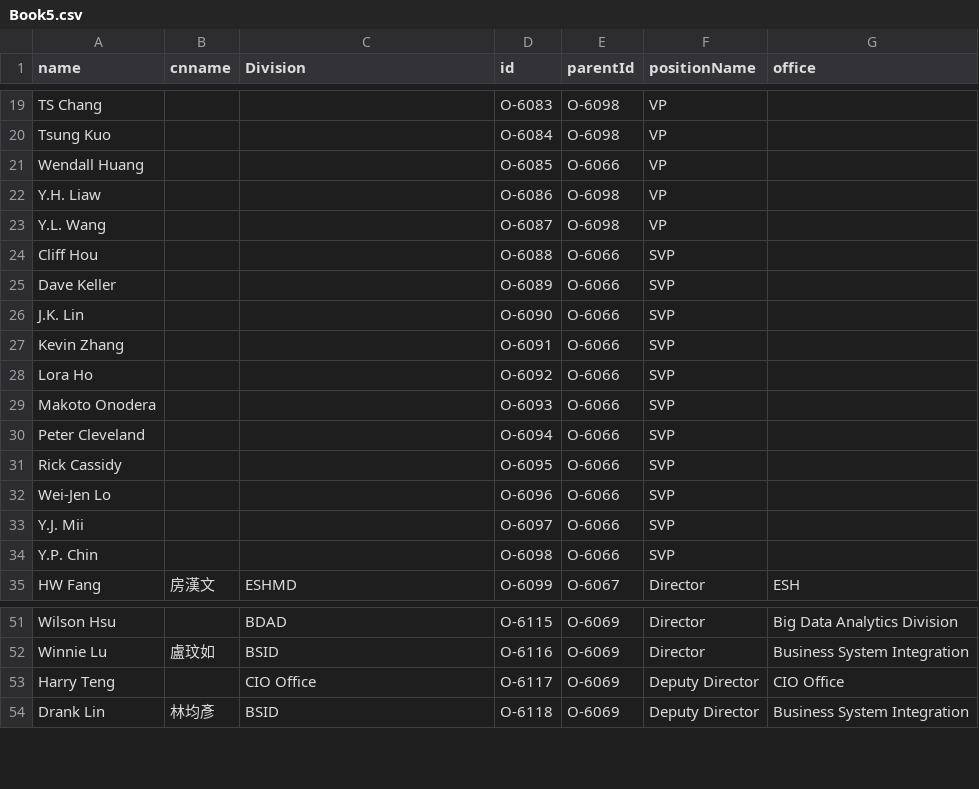
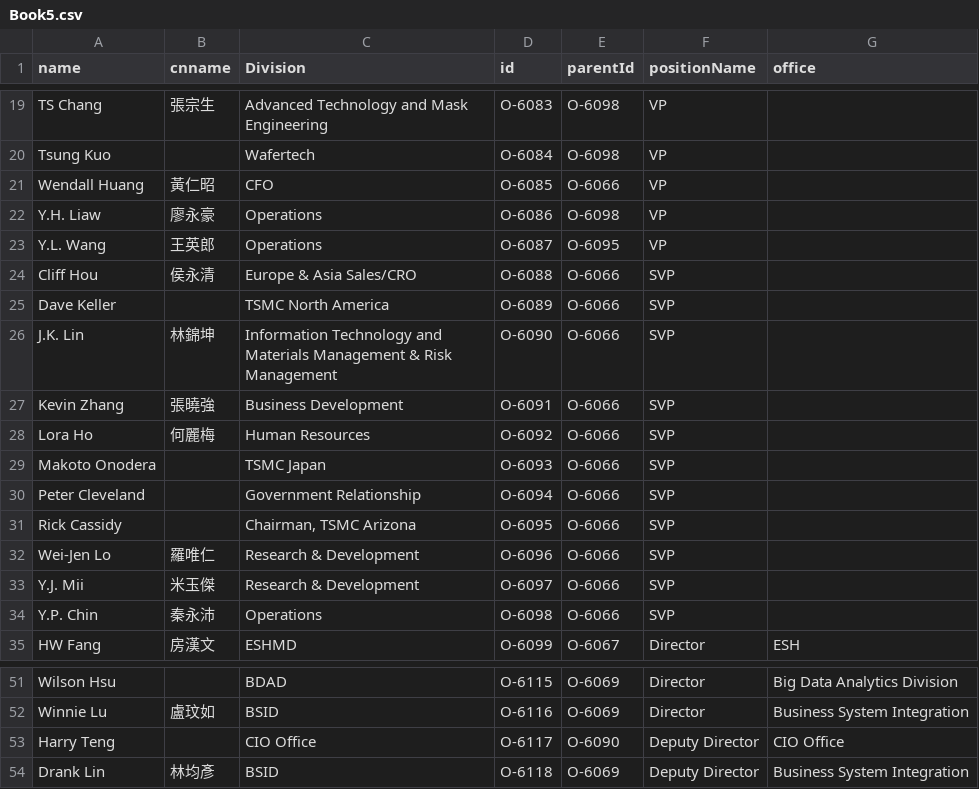
Before and after one commit to david123569/test1, a CSV file: Book5.csv, drawn as a sheet; only a part is shown, gaps mark what is left out; the diff covers the shown part only; the diff names each change by its address in the sheet, - before the commit and + after, or states it on an @@ line.

```diff
--- a/Book5.csv
+++ b/Book5.csv
-B19 (cnname): (empty)
+B19 (cnname): 張宗生
-C19 (Division): (empty)
+C19 (Division): Advanced Technology and Mask Engineering
-C20 (Division): (empty)
+C20 (Division): Wafertech
-B21 (cnname): (empty)
+B21 (cnname): 黃仁昭
-C21 (Division): (empty)
+C21 (Division): CFO
-B22 (cnname): (empty)
+B22 (cnname): 廖永豪
-C22:C23 (Division): (empty)
+C22:C23 (Division): Operations
-B23 (cnname): (empty)
+B23 (cnname): 王英郎
-E23 (parentId): O-6098
+E23 (parentId): O-6095
-B24 (cnname): (empty)
+B24 (cnname): 侯永清
-C24 (Division): (empty)
+C24 (Division): Europe & Asia Sales/CRO
-C25 (Division): (empty)
+C25 (Division): TSMC North America
-B26 (cnname): (empty)
+B26 (cnname): 林錦坤
-C26 (Division): (empty)
+C26 (Division): Information Technology and Materials Management & Risk Management
-B27 (cnname): (empty)
+B27 (cnname): 張曉強
-C27 (Division): (empty)
+C27 (Division): Business Development
-B28 (cnname): (empty)
+B28 (cnname): 何麗梅
-C28 (Division): (empty)
+C28 (Division): Human Resources
-C29 (Division): (empty)
+C29 (Division): TSMC Japan
-C30 (Division): (empty)
+C30 (Division): Government Relationship
-C31 (Division): (empty)
+C31 (Division): Chairman, TSMC Arizona
-B32 (cnname): (empty)
+B32 (cnname): 羅唯仁
-C32:C33 (Division): (empty)
+C32:C33 (Division): Research & Development
-B33 (cnname): (empty)
+B33 (cnname): 米玉傑
-B34 (cnname): (empty)
+B34 (cnname): 秦永沛
-C34 (Division): (empty)
+C34 (Division): Operations
-E53 (parentId): O-6069
+E53 (parentId): O-6090
```
Also changed, not shown: 31 edited cells elsewhere in this file.
